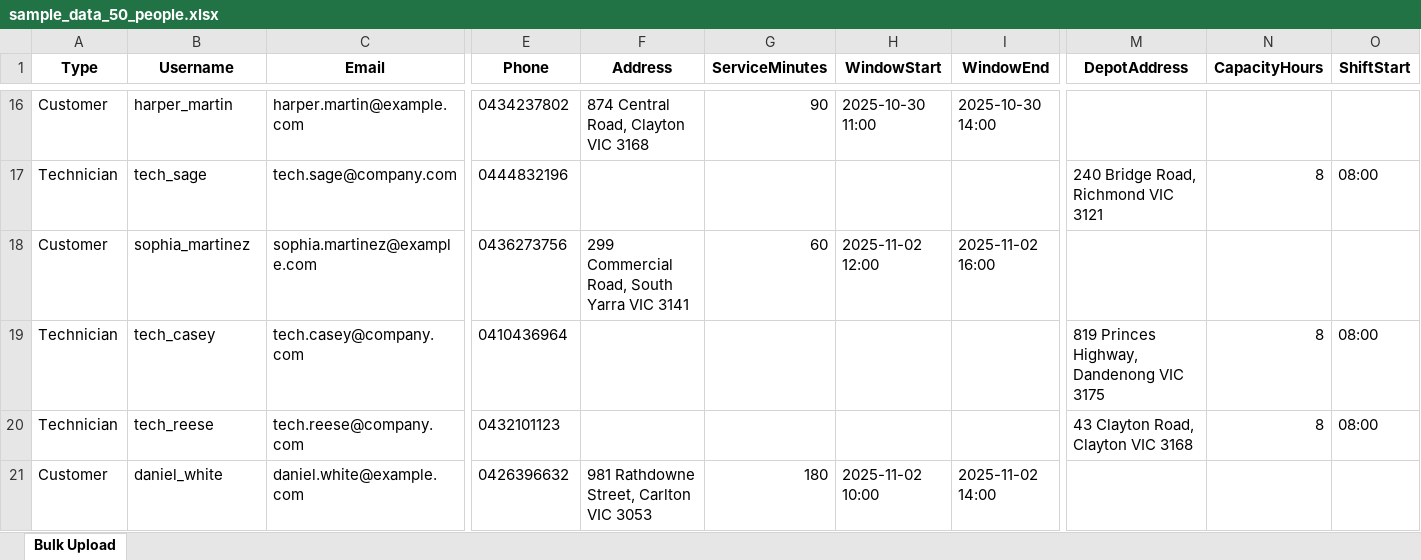
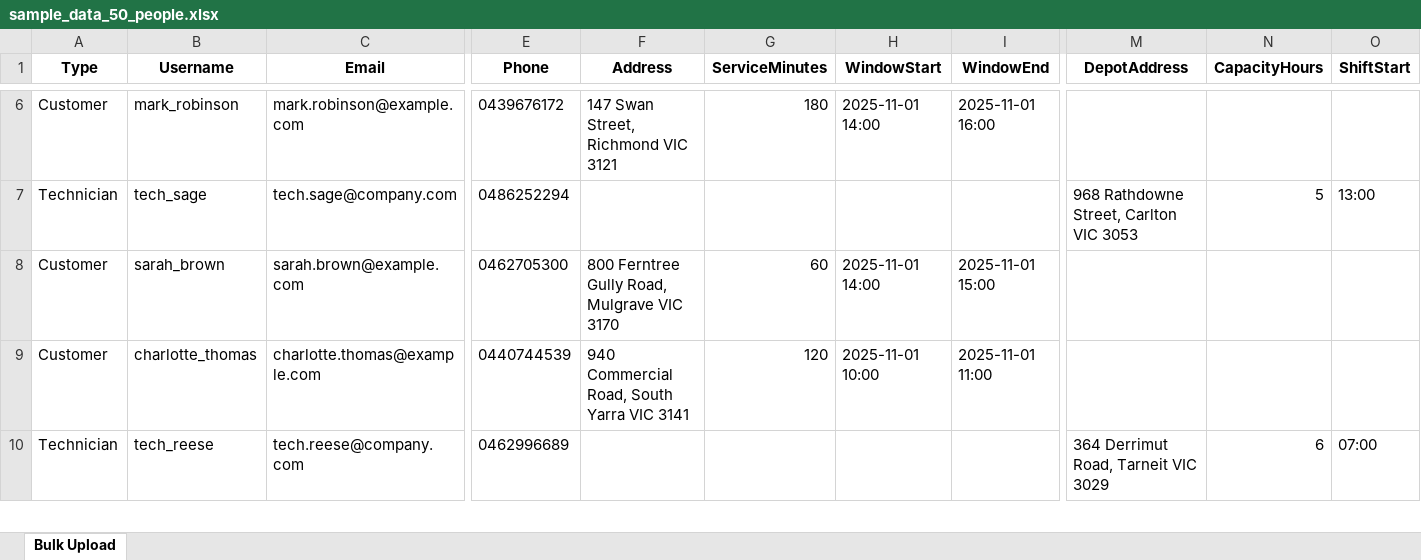
Before and after one commit to ValuiStaff/tech-routing-django, an Excel workbook: sample_data_50_people.xlsx, sheet Bulk Upload, drawn as a sheet; only a part is shown, gaps mark what is left out; values as stored, in another font and other column widths than the file's, no borders; removed rows and columns are numbered as before the commit, all else as after; rows hold the shown columns only; the diff covers the shown part only; the diff names each change by its address in the sheet, - before the commit and + after, or states it on an @@ line.

Commit message:
Add date filtering, unassigned job reasons, technician views, and Koyeb deployment guides
Features added:
- Date filter on assignment page to view all jobs for selected date
- Unassigned job reasons display (skill mismatch, time window, capacity)
- Admin technician view with assignments, map, and timeline
- Service request admin table shows date and time window columns
- Fixed time window validation (check if technician arrives within window)
- Sample data generator updated for Nov 1, 2025 with tight windows

Koyeb deployment:
- Added DEPLOY_KOYEB_ADMIN.md comprehensive guide
- Added QUICK_DEPLOY.md quick reference
- Added create_admin management command for easy admin user creation
- Updated Excel sample data with Nov 1, 2025 dates

Bug fixes:
- Fixed date serialization in session storage
- Fixed date filter to show all jobs (pending + assigned) for selected date
- Fixed technician arrival time window validation logic

```diff
--- a/sample_data_50_people.xlsx (sheet Bulk Upload)
+++ b/sample_data_50_people.xlsx (sheet Bulk Upload)
-B6 (Username): harper_martin
+B6 (Username): mark_robinson
-C6 (Email): harper.martin@example.com
+C6 (Email): mark.robinson@example.com
-E6 (Phone): 0434237802
+E6 (Phone): 0439676172
-F6 (Address): 874 Central Road, Clayton VIC 3168
+F6 (Address): 147 Swan Street, Richmond VIC 3121
-G6 (ServiceMinutes): 90
+G6 (ServiceMinutes): 180
-H6 (WindowStart): 2025-10-30 11:00
+H6 (WindowStart): 2025-11-01 14:00
-I6 (WindowEnd): 2025-10-30 14:00
+I6 (WindowEnd): 2025-11-01 16:00
-E7 (Phone): 0444832196
+E7 (Phone): 0486252294
-M7 (DepotAddress): 240 Bridge Road, Richmond VIC 3121
+M7 (DepotAddress): 968 Rathdowne Street, Carlton VIC 3053
-N7 (CapacityHours): 8
+N7 (CapacityHours): 5
-O7 (ShiftStart): 08:00
+O7 (ShiftStart): 13:00
-B8 (Username): sophia_martinez
+B8 (Username): sarah_brown
-C8 (Email): sophia.martinez@example.com
+C8 (Email): sarah.brown@example.com
-E8 (Phone): 0436273756
+E8 (Phone): 0462705300
-F8 (Address): 299 Commercial Road, South Yarra VIC 3141
+F8 (Address): 800 Ferntree Gully Road, Mulgrave VIC 3170
-H8 (WindowStart): 2025-11-02 12:00
+H8 (WindowStart): 2025-11-01 14:00
-I8 (WindowEnd): 2025-11-02 16:00
+I8 (WindowEnd): 2025-11-01 15:00
-row 19: Technician | tech_casey | tech.casey@company.com | 0410436964 |  |  |  |  | 819 Princes Highway, Dandenong VIC 3175 | 8 | 08:00
+row 9: Customer | charlotte_thomas | charlotte.thomas@example.com | 0440744539 | 940 Commercial Road, South Yarra VIC 3141 | 120 | 2025-11-01 10:00 | 2025-11-01 11:00
-E10 (Phone): 0432101123
+E10 (Phone): 0462996689
-M10 (DepotAddress): 43 Clayton Road, Clayton VIC 3168
+M10 (DepotAddress): 364 Derrimut Road, Tarneit VIC 3029
-N10 (CapacityHours): 8
+N10 (CapacityHours): 6
-O10 (ShiftStart): 08:00
+O10 (ShiftStart): 07:00
-row 21: Customer | daniel_white | daniel.white@example.com | 0426396632 | 981 Rathdowne Street, Carlton VIC 3053 | 180 | 2025-11-02 10:00 | 2025-11-02 14:00
```
Also changed, not shown: 33 added rows, 32 removed rows and 88 edited cells elsewhere in this sheet, 12 other files.
